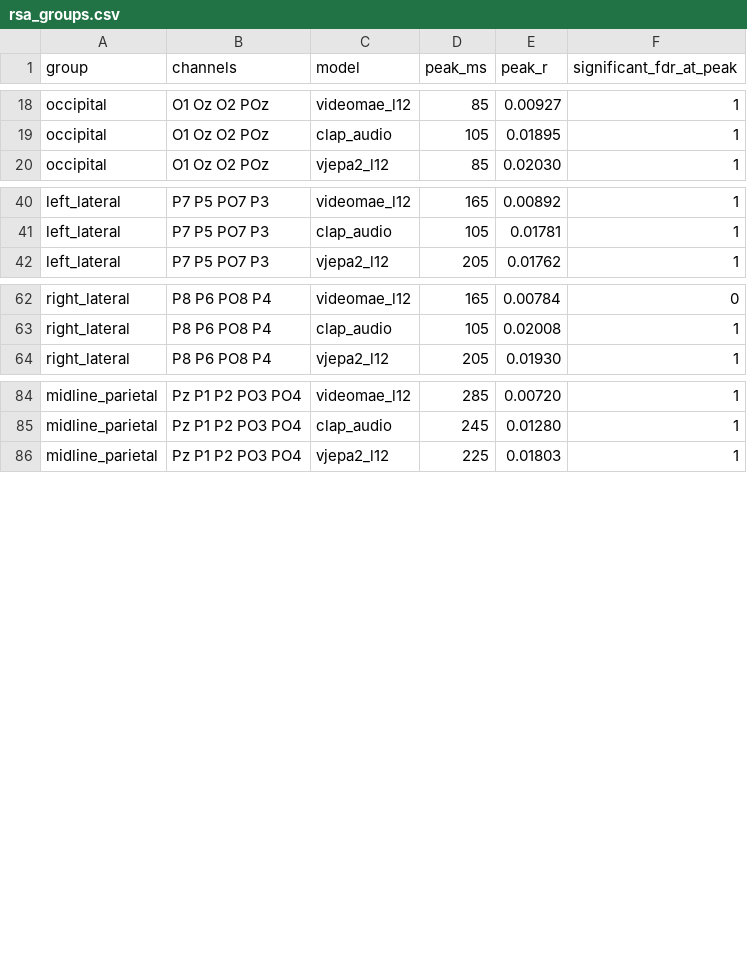
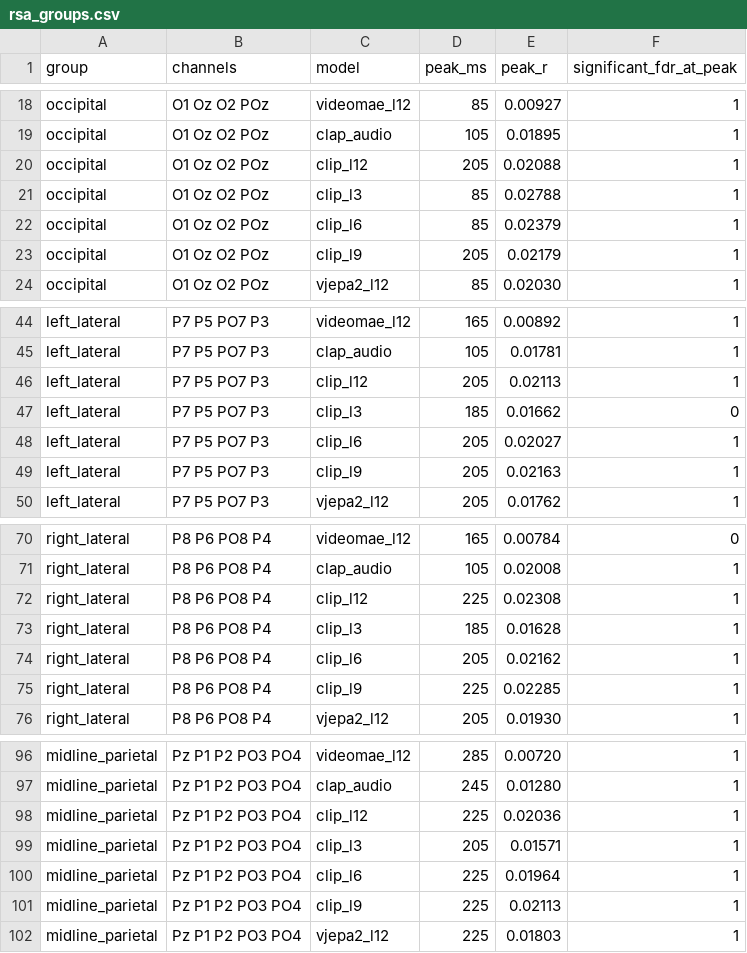
Before and after one commit to LivienMajer/EEG-Mindreading, a CSV file: results/rsa/rsa_groups.csv, drawn as a sheet; only a part is shown, gaps mark what is left out.

```diff
--- a/results/rsa/rsa_groups.csv
+++ b/results/rsa/rsa_groups.csv
@@ -19,2 +19,6 @@ occipital,O1 Oz O2 POz,videomae_l12,85,0.00927,1
 occipital,O1 Oz O2 POz,clap_audio,105,0.01895,1
+occipital,O1 Oz O2 POz,clip_l12,205,0.02088,1
+occipital,O1 Oz O2 POz,clip_l3,85,0.02788,1
+occipital,O1 Oz O2 POz,clip_l6,85,0.02379,1
+occipital,O1 Oz O2 POz,clip_l9,205,0.02179,1
 occipital,O1 Oz O2 POz,vjepa2_l12,85,0.02030,1
@@ -41,2 +45,6 @@ left_lateral,P7 P5 PO7 P3,videomae_l12,165,0.00892,1
 left_lateral,P7 P5 PO7 P3,clap_audio,105,0.01781,1
+left_lateral,P7 P5 PO7 P3,clip_l12,205,0.02113,1
+left_lateral,P7 P5 PO7 P3,clip_l3,185,0.01662,0
+left_lateral,P7 P5 PO7 P3,clip_l6,205,0.02027,1
+left_lateral,P7 P5 PO7 P3,clip_l9,205,0.02163,1
 left_lateral,P7 P5 PO7 P3,vjepa2_l12,205,0.01762,1
@@ -63,2 +71,6 @@ right_lateral,P8 P6 PO8 P4,videomae_l12,165,0.00784,0
 right_lateral,P8 P6 PO8 P4,clap_audio,105,0.02008,1
+right_lateral,P8 P6 PO8 P4,clip_l12,225,0.02308,1
+right_lateral,P8 P6 PO8 P4,clip_l3,185,0.01628,1
+right_lateral,P8 P6 PO8 P4,clip_l6,205,0.02162,1
+right_lateral,P8 P6 PO8 P4,clip_l9,225,0.02285,1
 right_lateral,P8 P6 PO8 P4,vjepa2_l12,205,0.01930,1
@@ -85,2 +97,6 @@ midline_parietal,Pz P1 P2 PO3 PO4,videomae_l12,285,0.00720,1
 midline_parietal,Pz P1 P2 PO3 PO4,clap_audio,245,0.01280,1
+midline_parietal,Pz P1 P2 PO3 PO4,clip_l12,225,0.02036,1
+midline_parietal,Pz P1 P2 PO3 PO4,clip_l3,205,0.01571,1
+midline_parietal,Pz P1 P2 PO3 PO4,clip_l6,225,0.01964,1
+midline_parietal,Pz P1 P2 PO3 PO4,clip_l9,225,0.02113,1
 midline_parietal,Pz P1 P2 PO3 PO4,vjepa2_l12,225,0.01803,1
```
Also changed, not shown: results/rsa/rsa_model_overlap.csv, results/rsa/rsa_summary.csv, 4 other files.
